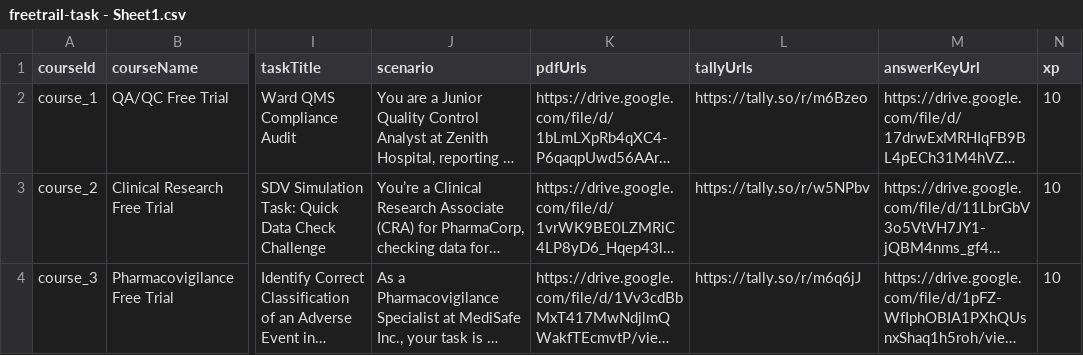
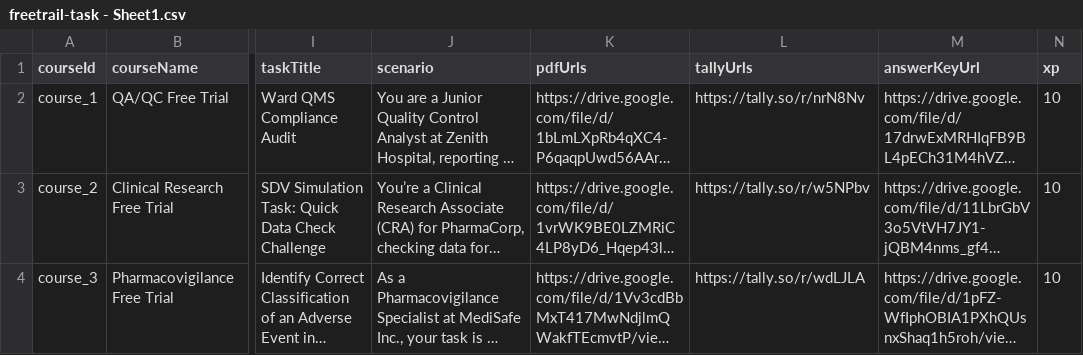
Before and after one commit to anasaran05/zane-omega, a CSV file: public/data/freetrail-task - Sheet1.csv, drawn as a sheet; only a part is shown, gaps mark what is left out; long unchanged cells end in …; the diff covers the shown part only; the diff names each change by its address in the sheet, - before the commit and + after, or states it on an @@ line.

```diff
--- a/public/data/freetrail-task - Sheet1.csv
+++ b/public/data/freetrail-task - Sheet1.csv
-L2 (tallyUrls): https://tally.so/r/m6Bzeo
+L2 (tallyUrls): https://tally.so/r/nrN8Nv
-L4 (tallyUrls): https://tally.so/r/m6q6jJ
+L4 (tallyUrls): https://tally.so/r/wdLJLA
```
Also changed, not shown: 5 edited cells elsewhere in this file.
